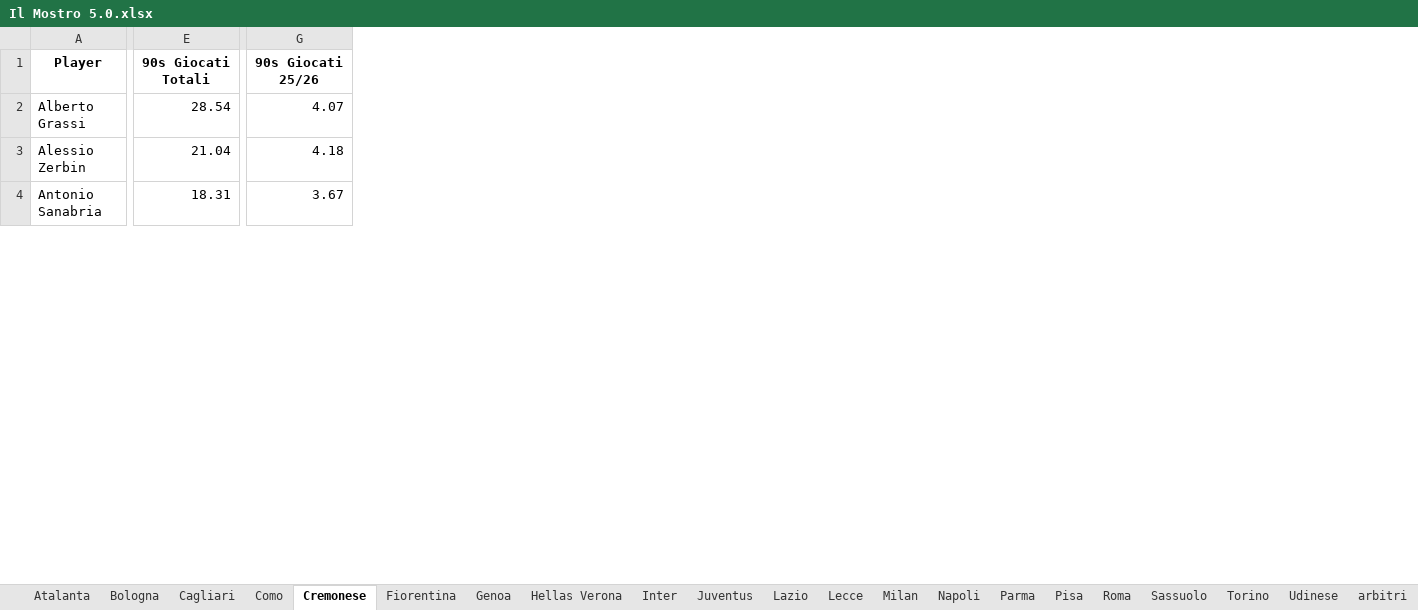
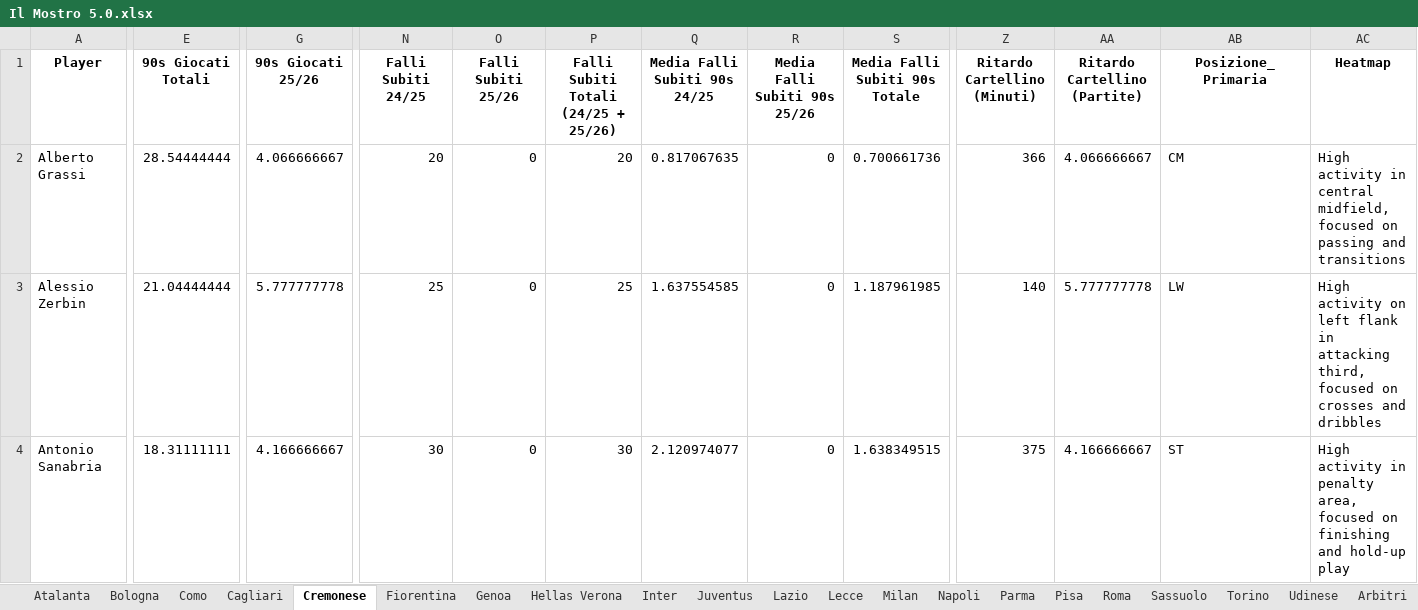
Before and after one commit to clayx9-design/Il-Mostro5.0, an Excel workbook: Il Mostro 5.0.xlsx, sheet Cremonese, drawn as a sheet; only a part is shown, gaps mark what is left out; values as stored, in another font and other column widths than the file's, no borders; charts and pictures not drawn; the diff covers the shown part only; the diff names each change by its address in the sheet, - before the commit and + after, or states it on an @@ line.

```diff
--- a/Il Mostro 5.0.xlsx (sheet Cremonese)
+++ b/Il Mostro 5.0.xlsx (sheet Cremonese)
-sheet tab: arbitri
+sheet tab: Arbitri
@@ sheet tab order changed: Atalanta | Bologna | Como | Cagliari | Cremonese | Fiorentina | Genoa | Hellas Verona | Inter | Juventus | Lazio | Lecce | Milan | Napoli | Parma | Pisa | Roma | Sassuolo | Torino | Udinese | Arbitri @@
+column N (Falli Subiti 24/25), rows 2-4: 20 | 25 | 30
+column O (Falli Subiti 25/26), rows 2-4: all 0
+column P, rows 1-4: Falli Subiti Totali (24/25 + 25/26) | 20 | 25 | 30
+column Q (Media Falli Subiti 90s 24/25), rows 2-4: 0.817067635 | 1.637554585 | 2.120974077
+column R (Media Falli Subiti 90s 25/26), rows 2-4: all 0
+column S (Media Falli Subiti 90s Totale), rows 2-4: 0.700661736 | 1.187961985 | 1.638349515
+column Z (Ritardo Cartellino (Minuti)), rows 2-4: 366 | 140 | 375
+column AA (Ritardo Cartellino (Partite)), rows 2-4: 4.066666667 | 5.777777778 | 4.166666667
+column AB (Posizione_Primaria), rows 2-4: CM | LW | ST
+column AC (Heatmap), rows 2-4: High activity in central midfield, focused on passing and transitions | High activity on left flank in attacking third, focused on crosses and dribbles | High activity in penalty area, focused on finishing and hold-up play
-E2 (90s Giocati Totali): 28.54
+E2 (90s Giocati Totali): 28.54444444
-G2 (90s Giocati 25/26): 4.07
+G2 (90s Giocati 25/26): 4.066666667
-E3 (90s Giocati Totali): 21.04
+E3 (90s Giocati Totali): 21.04444444
-G3 (90s Giocati 25/26): 4.18
+G3 (90s Giocati 25/26): 5.777777778
-E4 (90s Giocati Totali): 18.31
+E4 (90s Giocati Totali): 18.31111111
-G4 (90s Giocati 25/26): 3.67
+G4 (90s Giocati 25/26): 4.166666667
```
Also changed, not shown: 5 added rows, 3 removed rows and 184 edited cells elsewhere in this sheet, sheet Arbitri, sheet Fiorentina, sheet Como, sheet Hellas Verona, sheet Lecce, sheet Udinese, 14 more sheets, charts or pictures, 9 other files.
